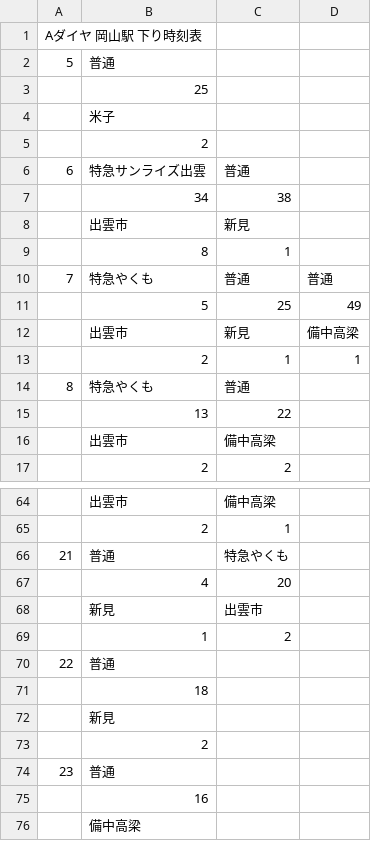
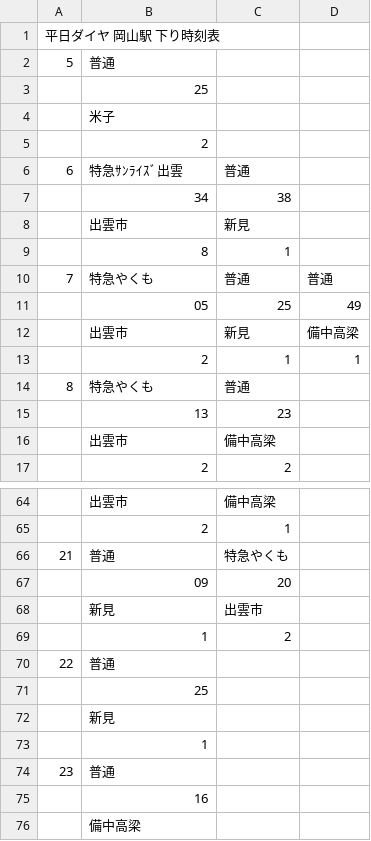
Before and after one commit to penpengrass/departure, a CSV file: csv/JRW_Sanyo/okayama_hakubi.csv, drawn as a sheet; only a part is shown, gaps mark what is left out; the diff covers the shown part only.

```diff
--- a/csv/JRW_Sanyo/okayama_hakubi.csv
+++ b/csv/JRW_Sanyo/okayama_hakubi.csv
@@ -1,2 +1,2 @@
-Aダイヤ 岡山駅 下り時刻表,,,
+平日ダイヤ 岡山駅 下り時刻表,,,
 5,普通,,
@@ -5,3 +5,3 @@ Aダイヤ 岡山駅 下り時刻表,,,
 ,2,,
-6,特急サンライズ出雲,普通,
+6,特急ｻﾝﾗｲｽﾞ出雲,普通,
 ,34,38,
@@ -10,3 +10,3 @@ Aダイヤ 岡山駅 下り時刻表,,,
 7,特急やくも,普通,普通
-,5,25,49
+,05,25,49
 ,出雲市,新見,備中高梁
@@ -14,3 +14,3 @@ Aダイヤ 岡山駅 下り時刻表,,,
 8,特急やくも,普通,
-,13,22,
+,13,23,
 ,出雲市,備中高梁,
@@ -66,3 +66,3 @@ Aダイヤ 岡山駅 下り時刻表,,,
 21,普通,特急やくも,
-,4,20,
+,09,20,
 ,新見,出雲市,
@@ -70,5 +70,5 @@ Aダイヤ 岡山駅 下り時刻表,,,
 22,普通,,
-,18,,
+,25,,
 ,新見,,
-,2,,
+,1,,
 23,普通,,
```
Also changed, not shown: 2 edited cells elsewhere in this file, csv/JRW/himeji_akashi.csv, csv/JRW_Sanyo/okayama_hakubi_H.csv, 8 other files.
